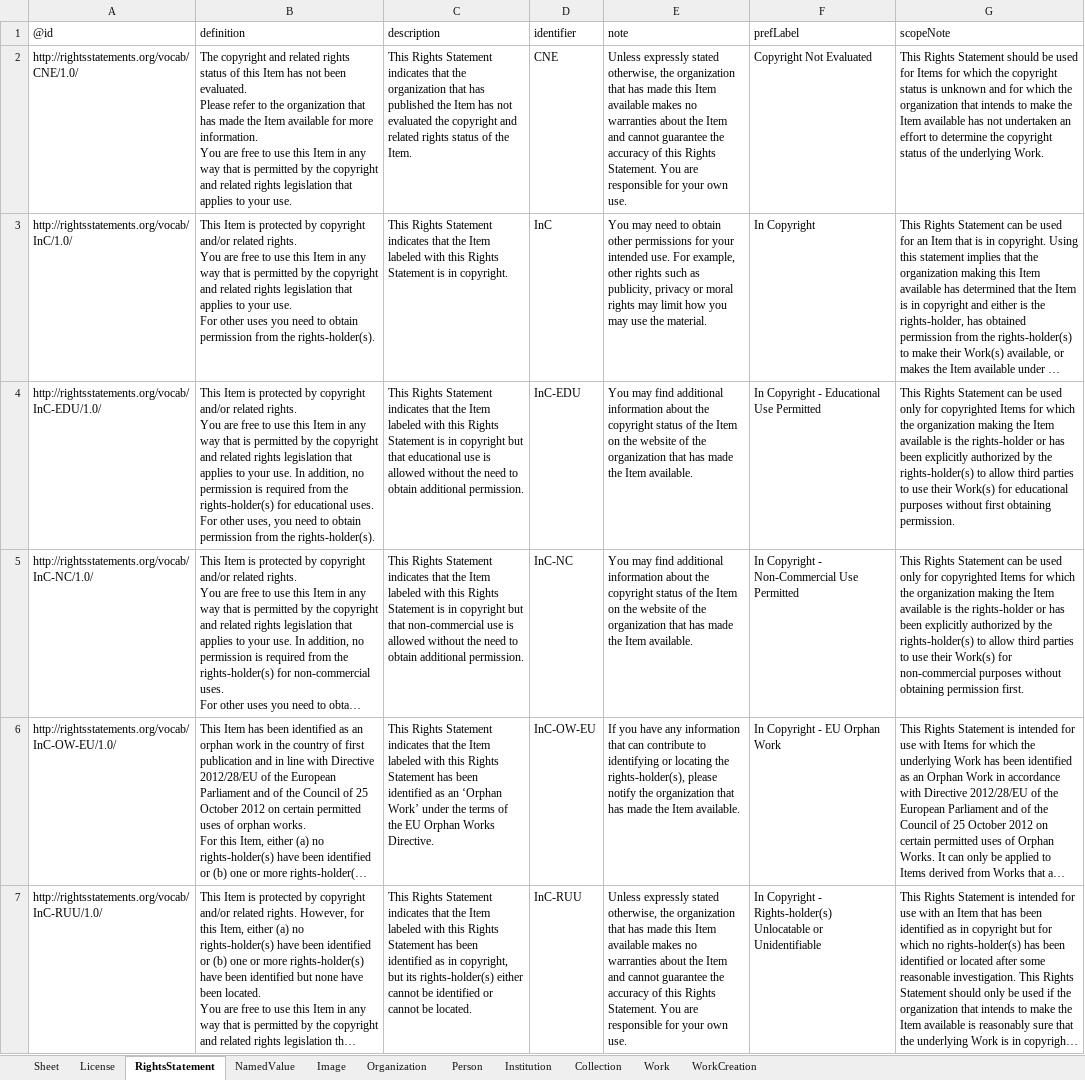
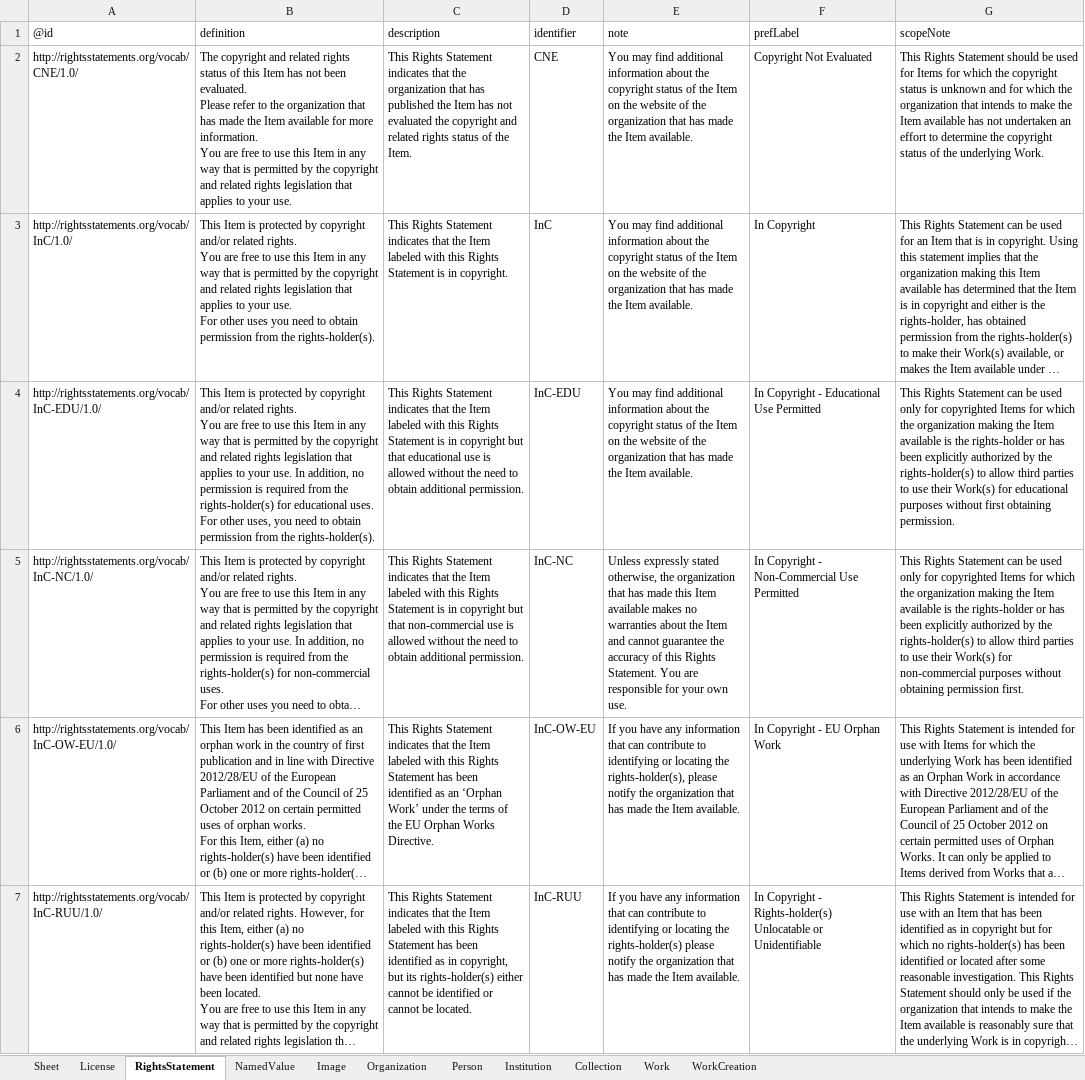
Before and after one commit to paradicms/paradicms, an Excel workbook: data/synthetic/synthetic_data.xlsx, sheet RightsStatement, drawn as a sheet; only a part is shown; long unchanged cells end in …; values as stored, in another font and other column widths than the file's, no borders; the diff covers the shown part only; the diff names each change by its address in the sheet, - before the commit and + after, or states it on an @@ line.

```diff
--- a/data/synthetic/synthetic_data.xlsx (sheet RightsStatement)
+++ b/data/synthetic/synthetic_data.xlsx (sheet RightsStatement)
-E2 (note): Unless expressly stated otherwise, the organization that has made this Item available makes no warranties about the Item and cannot guarantee the accuracy of this Rights Statement. You are responsible for your own use.
+E2 (note): You may find additional information about the copyright status of the Item on the website of the organization that has made the Item available.
-E3 (note): You may need to obtain other permissions for your intended use. For example, other rights such as publicity, privacy or moral rights may limit how you may use the material.
+E3 (note): You may find additional information about the copyright status of the Item on the website of the organization that has made the Item available.
-E5 (note): You may find additional information about the copyright status of the Item on the website of the organization that has made the Item available.
+E5 (note): Unless expressly stated otherwise, the organization that has made this Item available makes no warranties about the Item and cannot guarantee the accuracy of this Rights Statement. You are responsible for your own use.
-E7 (note): Unless expressly stated otherwise, the organization that has made this Item available makes no warranties about the Item and cannot guarantee the accuracy of this Rights Statement. You are responsible for your own use.
+E7 (note): If you have any information that can contribute to identifying or locating the rights-holder(s) please notify the organization that has made the Item available.
```
Also changed, not shown: 5 edited cells elsewhere in this sheet, sheet Institution, sheet Person, sheet License, sheet Image, 8 other files.
